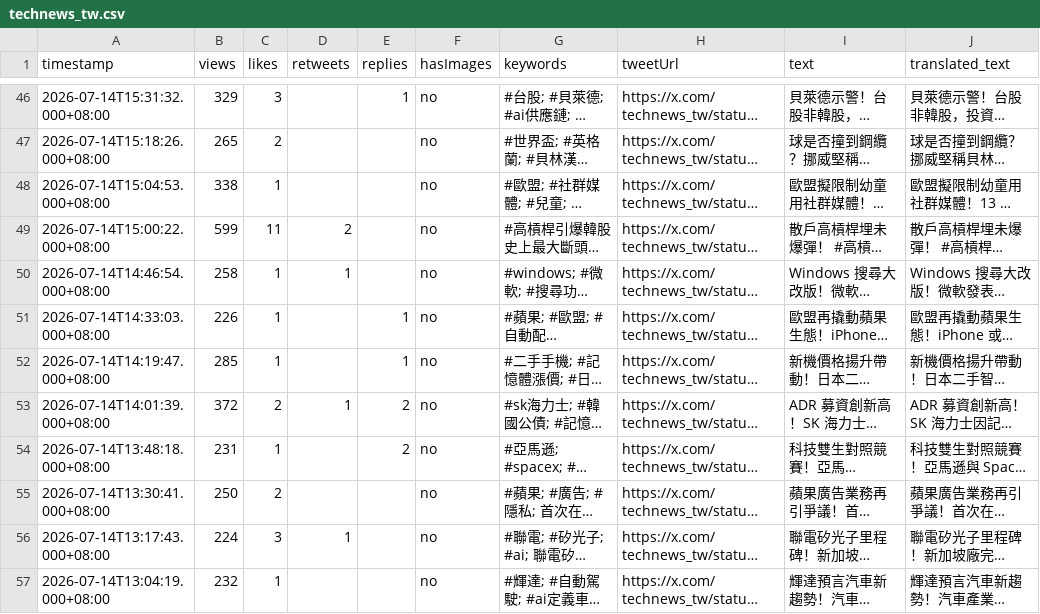
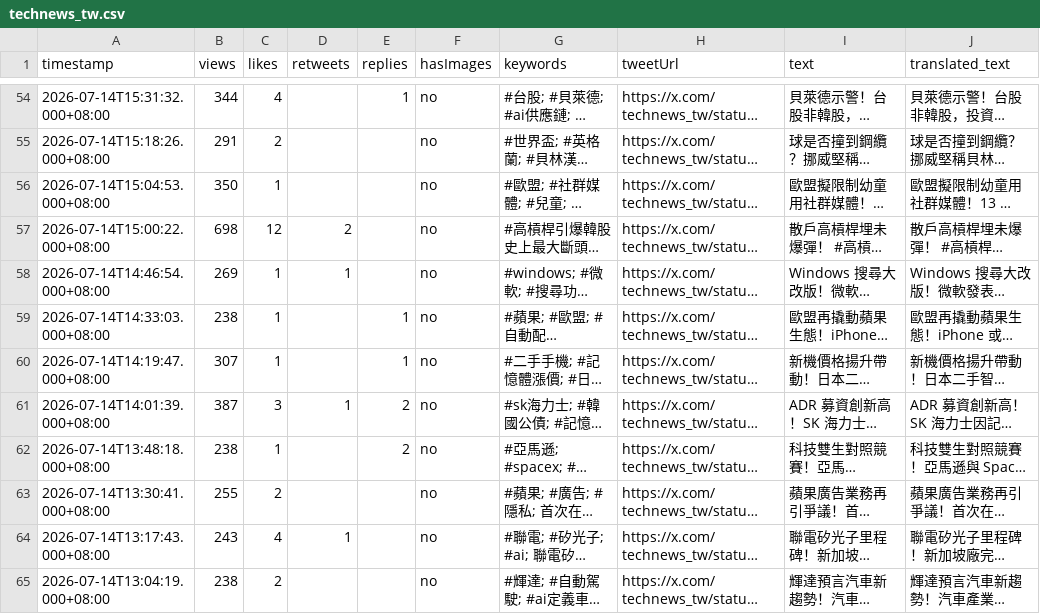
Before and after one commit to elainekaotf/TrendForceDashboard, a CSV file: csv/technews_tw.csv, drawn as a sheet; only a part is shown, gaps mark what is left out; long unchanged cells end in …; addresses are those after the commit; the diff covers the shown part only; the diff names each change by its address in the sheet, - before the commit and + after, or states it on an @@ line.

```diff
--- a/csv/technews_tw.csv
+++ b/csv/technews_tw.csv
-B54 (views): 329
+B54 (views): 344
-C54 (likes): 3
+C54 (likes): 4
-B55 (views): 265
+B55 (views): 291
-B56 (views): 338
+B56 (views): 350
-B57 (views): 599
+B57 (views): 698
-C57 (likes): 11
+C57 (likes): 12
-B58 (views): 258
+B58 (views): 269
-B59 (views): 226
+B59 (views): 238
-B60 (views): 285
+B60 (views): 307
-B61 (views): 372
+B61 (views): 387
-C61 (likes): 2
+C61 (likes): 3
-B62 (views): 231
+B62 (views): 238
-B63 (views): 250
+B63 (views): 255
-B64 (views): 224
+B64 (views): 243
-C64 (likes): 3
+C64 (likes): 4
-B65 (views): 232
+B65 (views): 238
-C65 (likes): 1
+C65 (likes): 2
```
Also changed, not shown: 8 added rows and 80 edited cells elsewhere in this file, csv/QQ_Timmy.csv, csv/SemiAnalysis_.csv, 32 other files.
